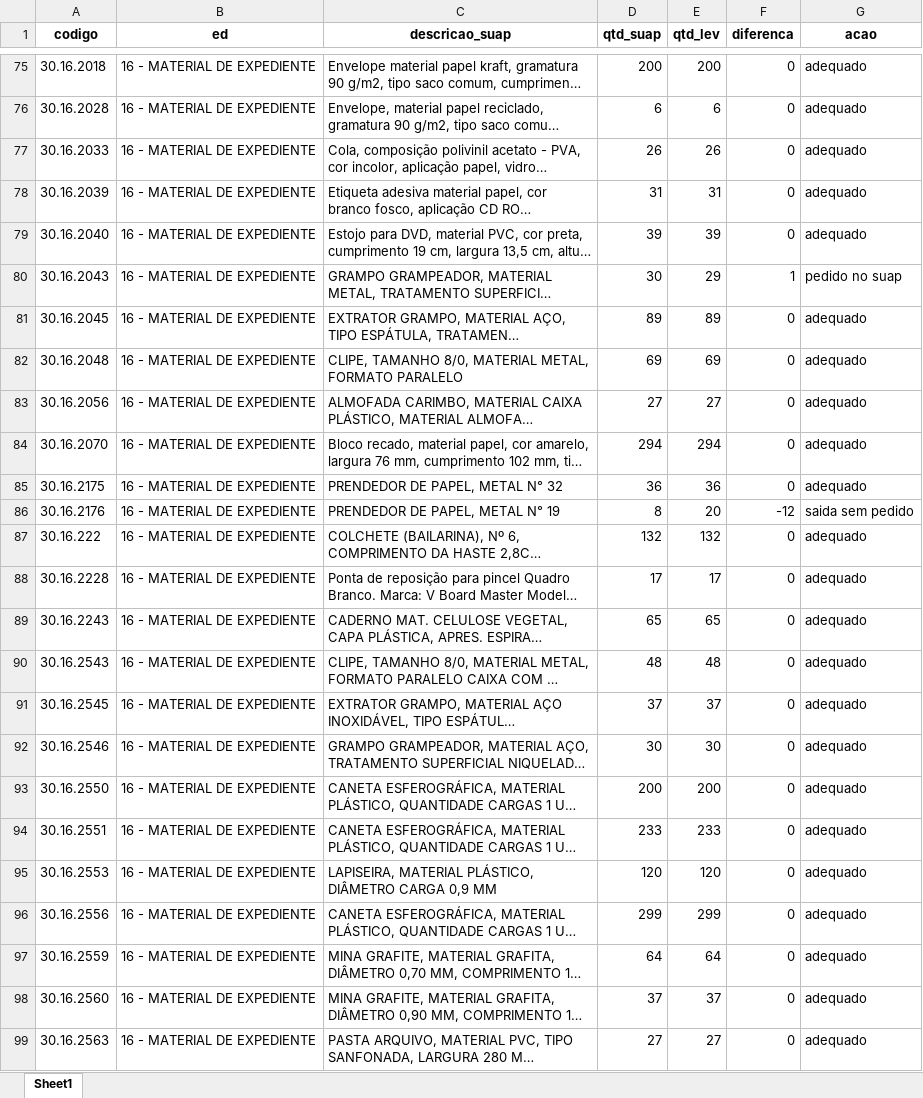
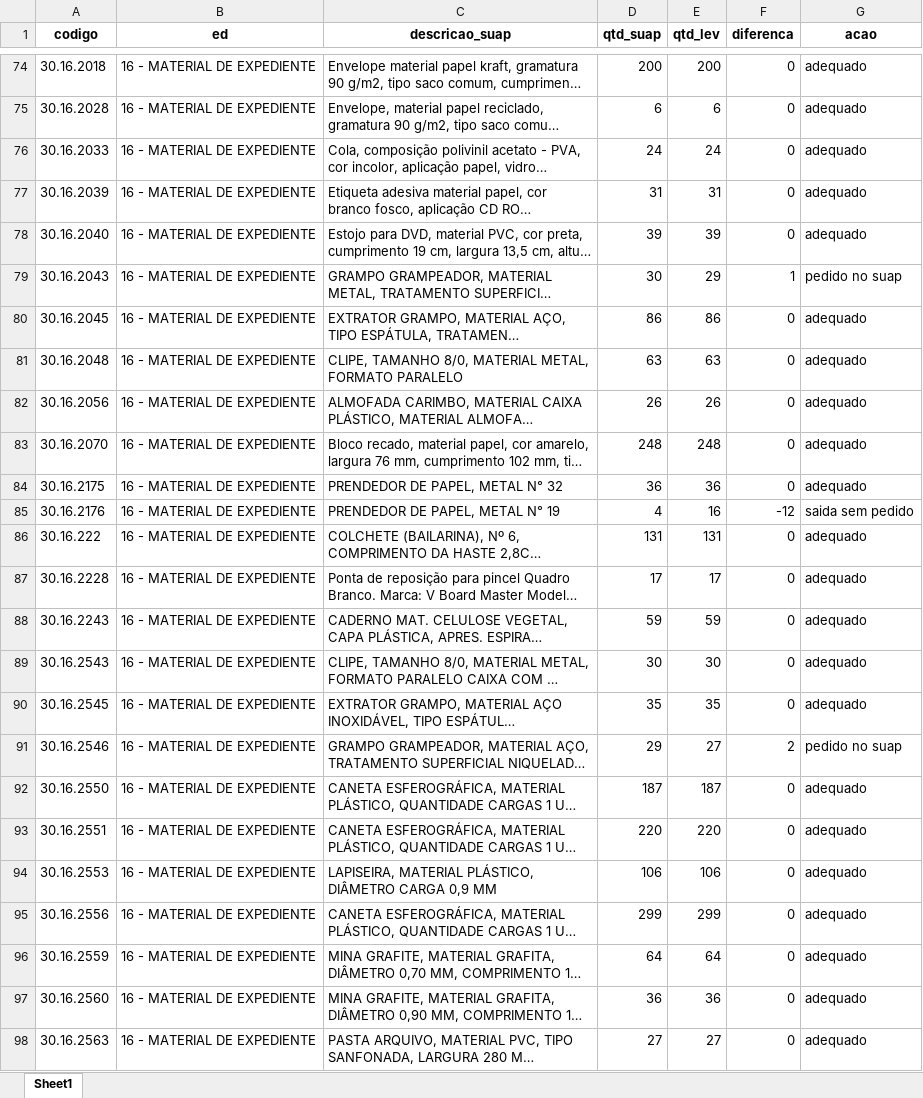
Before and after one commit to ricardoseminsta/automacao_almox, an Excel workbook: consolidacao/pedidos/CREC_pedidos.xlsx, sheet Sheet1, drawn as a sheet; only a part is shown, gaps mark what is left out; long unchanged cells end in …; values as stored, in another font and other column widths than the file's, no borders; addresses are those after the commit; the diff covers the shown part only; the diff names each change by its address in the sheet, - before the commit and + after, or states it on an @@ line.

```diff
--- a/consolidacao/pedidos/CREC_pedidos.xlsx (sheet Sheet1)
+++ b/consolidacao/pedidos/CREC_pedidos.xlsx (sheet Sheet1)
-D76 (qtd_suap): 26
+D76 (qtd_suap): 24
-E76 (qtd_lev): 26
+E76 (qtd_lev): 24
-D80 (qtd_suap): 89
+D80 (qtd_suap): 86
-E80 (qtd_lev): 89
+E80 (qtd_lev): 86
-D81 (qtd_suap): 69
+D81 (qtd_suap): 63
-E81 (qtd_lev): 69
+E81 (qtd_lev): 63
-D82 (qtd_suap): 27
+D82 (qtd_suap): 26
-E82 (qtd_lev): 27
+E82 (qtd_lev): 26
-D83 (qtd_suap): 294
+D83 (qtd_suap): 248
-E83 (qtd_lev): 294
+E83 (qtd_lev): 248
-D85 (qtd_suap): 8
+D85 (qtd_suap): 4
-E85 (qtd_lev): 20
+E85 (qtd_lev): 16
-D86 (qtd_suap): 132
+D86 (qtd_suap): 131
-E86 (qtd_lev): 132
+E86 (qtd_lev): 131
-D88 (qtd_suap): 65
+D88 (qtd_suap): 59
-E88 (qtd_lev): 65
+E88 (qtd_lev): 59
-D89 (qtd_suap): 48
+D89 (qtd_suap): 30
-E89 (qtd_lev): 48
+E89 (qtd_lev): 30
-D90 (qtd_suap): 37
+D90 (qtd_suap): 35
-E90 (qtd_lev): 37
+E90 (qtd_lev): 35
-D91 (qtd_suap): 30
+D91 (qtd_suap): 29
-E91 (qtd_lev): 30
+E91 (qtd_lev): 27
-F91 (diferenca): 0
+F91 (diferenca): 2
-G91 (acao): adequado
+G91 (acao): pedido no suap
-D92 (qtd_suap): 200
+D92 (qtd_suap): 187
-E92 (qtd_lev): 200
+E92 (qtd_lev): 187
-D93 (qtd_suap): 233
+D93 (qtd_suap): 220
-E93 (qtd_lev): 233
+E93 (qtd_lev): 220
-D94 (qtd_suap): 120
+D94 (qtd_suap): 106
-E94 (qtd_lev): 120
+E94 (qtd_lev): 106
-D97 (qtd_suap): 37
+D97 (qtd_suap): 36
-E97 (qtd_lev): 37
+E97 (qtd_lev): 36
```
Also changed, not shown: 4 added rows, 34 removed rows and 209 edited cells elsewhere in this sheet, consolidacao/CREC_consolidacao.xlsx, 5 other files.
